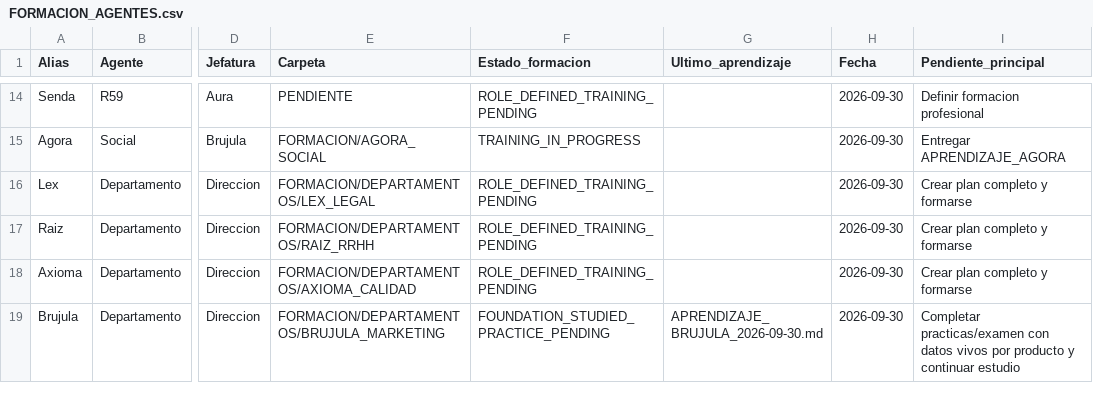
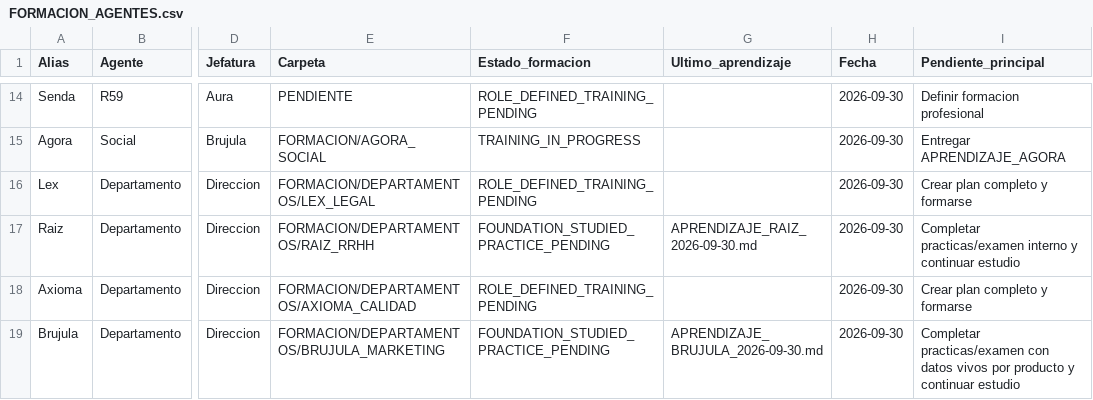
Before and after one commit to mruizwow-bit/irisgreen, a CSV file: COORDINACION_IRIS_GREEN/CONTROL/FORMACION_AGENTES.csv, drawn as a sheet; only a part is shown, gaps mark what is left out; the diff names each change by its address in the sheet, - before the commit and + after, or states it on an @@ line.

Commit message:
Formacion Raiz: People Operations & OD foundation R01

```diff
--- a/COORDINACION_IRIS_GREEN/CONTROL/FORMACION_AGENTES.csv
+++ b/COORDINACION_IRIS_GREEN/CONTROL/FORMACION_AGENTES.csv
-F17 (Estado_formacion): ROLE_DEFINED_TRAINING_PENDING
+F17 (Estado_formacion): FOUNDATION_STUDIED_PRACTICE_PENDING
-G17 (Ultimo_aprendizaje): (empty)
+G17 (Ultimo_aprendizaje): APRENDIZAJE_RAIZ_2026-09-30.md
-I17 (Pendiente_principal): Crear plan completo y formarse
+I17 (Pendiente_principal): Completar practicas/examen interno y continuar estudio
```
Also changed, not shown: 9 other files.
